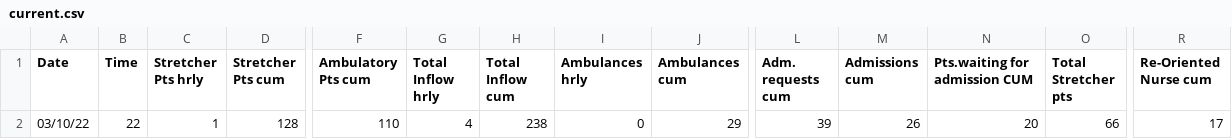
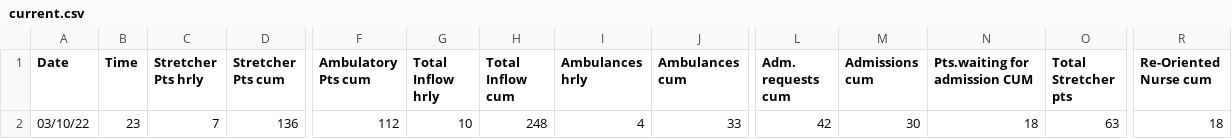
Before and after one commit to drdevinhopkins/hourly-report, a CSV file: data/current.csv, drawn as a sheet; only a part is shown, gaps mark what is left out; the diff covers the shown part only; the diff names each change by its address in the sheet, - before the commit and + after, or states it on an @@ line.

```diff
--- a/data/current.csv
+++ b/data/current.csv
-B2 (Time): 22
+B2 (Time): 23
-C2 (Stretcher Pts hrly): 1
+C2 (Stretcher Pts hrly): 7
-D2 (Stretcher Pts cum): 128
+D2 (Stretcher Pts cum): 136
-F2 (Ambulatory Pts cum): 110
+F2 (Ambulatory Pts cum): 112
-G2 (Total Inflow hrly): 4
+G2 (Total Inflow hrly): 10
-H2 (Total Inflow cum): 238
+H2 (Total Inflow cum): 248
-I2 (Ambulances hrly): 0
+I2 (Ambulances hrly): 4
-J2 (Ambulances cum): 29
+J2 (Ambulances cum): 33
-L2 (Adm. requests cum): 39
+L2 (Adm. requests cum): 42
-M2 (Admissions cum): 26
+M2 (Admissions cum): 30
-N2 (Pts.waiting for admission CUM): 20
+N2 (Pts.waiting for admission CUM): 18
-O2 (Total Stretcher pts): 66
+O2 (Total Stretcher pts): 63
-R2 (Re-Oriented Nurse cum): 17
+R2 (Re-Oriented Nurse cum): 18
```
Also changed, not shown: 21 edited cells elsewhere in this file, data/recent.csv, 2 other files.
